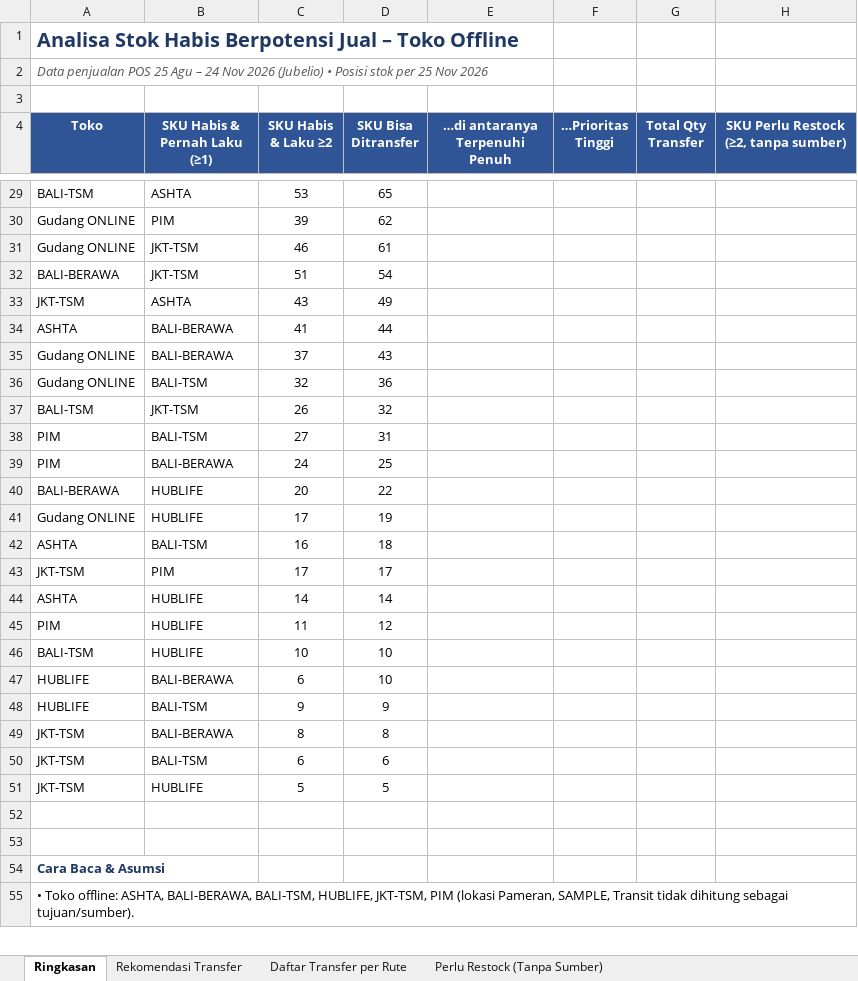
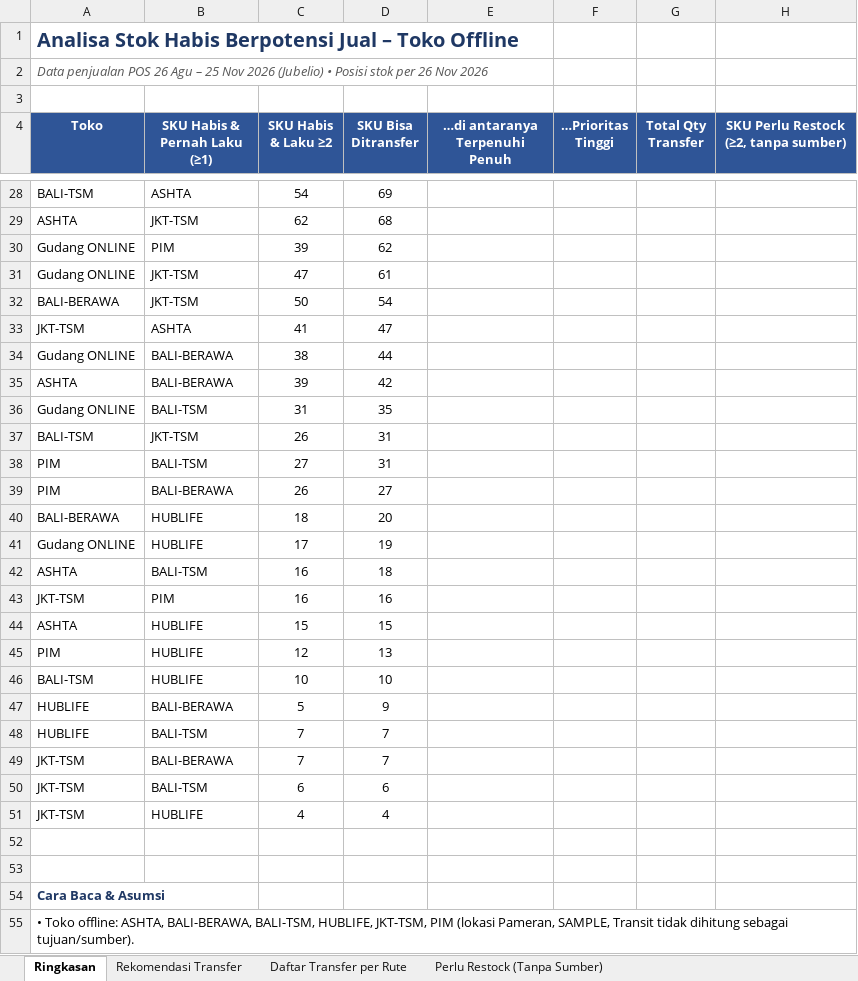
Before and after one commit to stevetsurface/sinar-starbooks-sales, an Excel workbook: data/transfer_stok_toko_offline.xlsx, sheet Ringkasan, drawn as a sheet; only a part is shown, gaps mark what is left out; values as stored, in another font and other column widths than the file's, no borders; removed rows and columns are numbered as before the commit, all else as after; the diff covers the shown part only; the diff names each change by its address in the sheet, - before the commit and + after, or states it on an @@ line.

```diff
--- a/data/transfer_stok_toko_offline.xlsx (sheet Ringkasan)
+++ b/data/transfer_stok_toko_offline.xlsx (sheet Ringkasan)
-A2 (Toko): …penjualan POS 25 Agu – 24 Nov 2026 (Jubelio) • Posisi stok per 25 Nov 2026
+A2 (Toko): …penjualan POS 26 Agu – 25 Nov 2026 (Jubelio) • Posisi stok per 26 Nov 2026
-C28 (SKU Habis & Laku ≥2): 53
+C28 (SKU Habis & Laku ≥2): 54
-D28 (SKU Bisa Ditransfer): 65
+D28 (SKU Bisa Ditransfer): 69
+row 29: ASHTA | JKT-TSM | 62 | 68
-C31 (SKU Habis & Laku ≥2): 46
+C31 (SKU Habis & Laku ≥2): 47
-C32 (SKU Habis & Laku ≥2): 51
+C32 (SKU Habis & Laku ≥2): 50
-C33 (SKU Habis & Laku ≥2): 43
+C33 (SKU Habis & Laku ≥2): 41
-D33 (SKU Bisa Ditransfer): 49
+D33 (SKU Bisa Ditransfer): 47
-row 34: ASHTA | BALI-BERAWA | 41 | 44
-C34 (SKU Habis & Laku ≥2): 37
+C34 (SKU Habis & Laku ≥2): 38
-D34 (SKU Bisa Ditransfer): 43
+D34 (SKU Bisa Ditransfer): 44
+row 35: ASHTA | BALI-BERAWA | 39 | 42
-C36 (SKU Habis & Laku ≥2): 32
+C36 (SKU Habis & Laku ≥2): 31
-D36 (SKU Bisa Ditransfer): 36
+D36 (SKU Bisa Ditransfer): 35
-D37 (SKU Bisa Ditransfer): 32
+D37 (SKU Bisa Ditransfer): 31
-C39 (SKU Habis & Laku ≥2): 24
+C39 (SKU Habis & Laku ≥2): 26
-D39 (SKU Bisa Ditransfer): 25
+D39 (SKU Bisa Ditransfer): 27
-C40 (SKU Habis & Laku ≥2): 20
+C40 (SKU Habis & Laku ≥2): 18
-D40 (SKU Bisa Ditransfer): 22
+D40 (SKU Bisa Ditransfer): 20
-C43 (SKU Habis & Laku ≥2): 17
+C43 (SKU Habis & Laku ≥2): 16
-D43 (SKU Bisa Ditransfer): 17
+D43 (SKU Bisa Ditransfer): 16
-C44 (SKU Habis & Laku ≥2): 14
+C44 (SKU Habis & Laku ≥2): 15
-D44 (SKU Bisa Ditransfer): 14
+D44 (SKU Bisa Ditransfer): 15
-C45 (SKU Habis & Laku ≥2): 11
+C45 (SKU Habis & Laku ≥2): 12
-D45 (SKU Bisa Ditransfer): 12
+D45 (SKU Bisa Ditransfer): 13
-C47 (SKU Habis & Laku ≥2): 6
+C47 (SKU Habis & Laku ≥2): 5
-D47 (SKU Bisa Ditransfer): 10
+D47 (SKU Bisa Ditransfer): 9
-C48 (SKU Habis & Laku ≥2): 9
+C48 (SKU Habis & Laku ≥2): 7
-D48 (SKU Bisa Ditransfer): 9
+D48 (SKU Bisa Ditransfer): 7
-C49 (SKU Habis & Laku ≥2): 8
+C49 (SKU Habis & Laku ≥2): 7
-D49 (SKU Bisa Ditransfer): 8
+D49 (SKU Bisa Ditransfer): 7
-C51 (SKU Habis & Laku ≥2): 5
+C51 (SKU Habis & Laku ≥2): 4
-D51 (SKU Bisa Ditransfer): 5
+D51 (SKU Bisa Ditransfer): 4
```
Also changed, not shown: 5 added rows, 6 removed rows and 32 edited cells elsewhere in this sheet, sheet Rekomendasi Transfer, sheet Daftar Transfer per Rute, sheet Perlu Restock (Tanpa Sumber), 40 other files.
